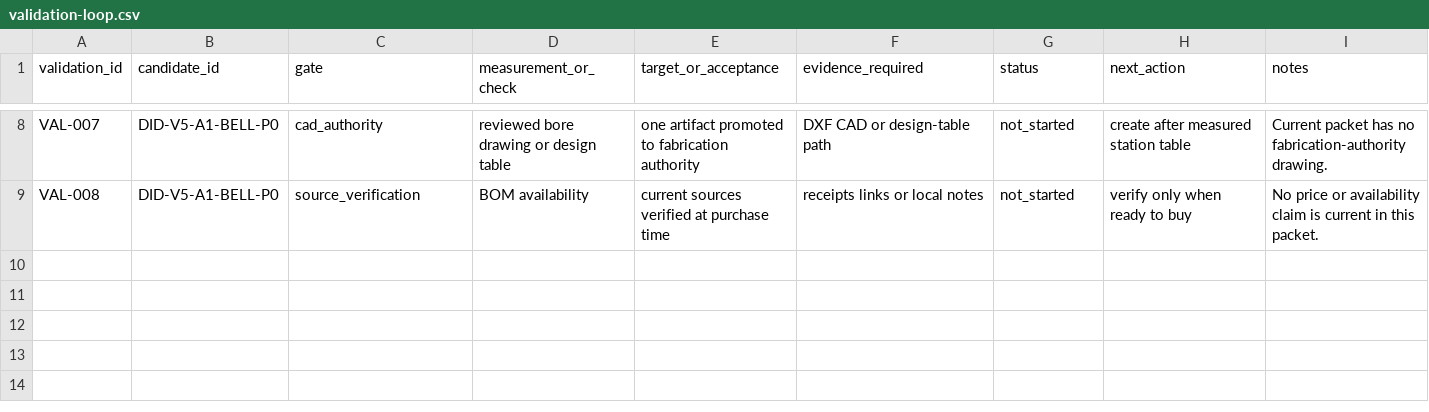
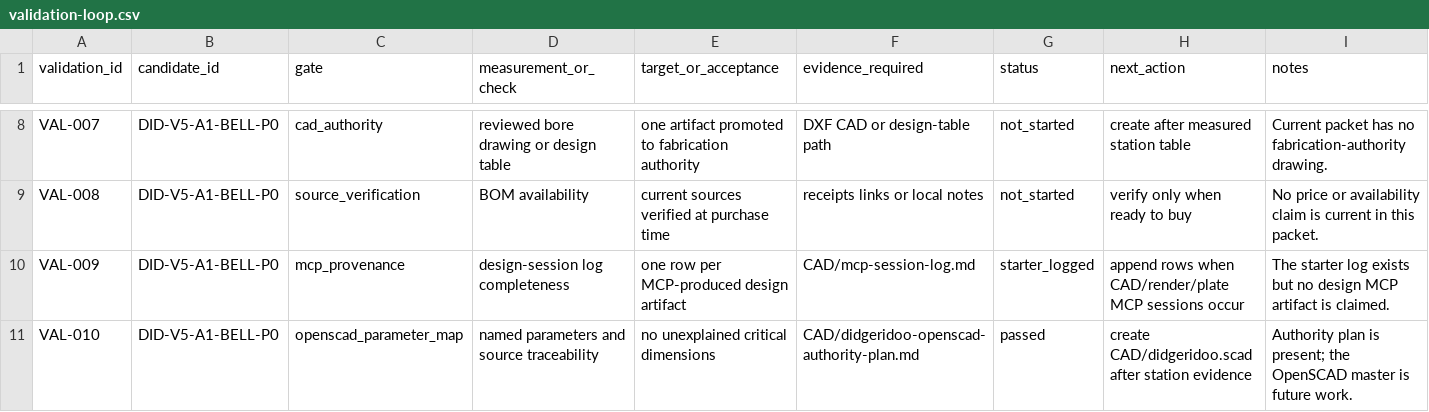
Before and after one commit to tonykoop/didgeridoo, a CSV file: validation-loop.csv, drawn as a sheet; only a part is shown, gaps mark what is left out; the diff names each change by its address in the sheet, - before the commit and + after, or states it on an @@ line.

Commit message:
Add didgeridoo V5 authority provenance gates

```diff
--- a/validation-loop.csv
+++ b/validation-loop.csv
+row 10: VAL-009 | DID-V5-A1-BELL-P0 | mcp_provenance | design-session log completeness | one row per MCP-produced design artifact | CAD/mcp-session-log.md | starter_logged | append rows when CAD/render/plate MCP sessions occur | The starter log exists but no design MCP artifact is claimed.
+row 11: VAL-010 | DID-V5-A1-BELL-P0 | openscad_parameter_map | named parameters and source traceability | no unexplained critical dimensions | CAD/didgeridoo-openscad-authority-plan.md | passed | create CAD/didgeridoo.scad after station evidence | Authority plan is present; the OpenSCAD master is future work.
```
Also changed, not shown: validation.csv, 5 other files.
